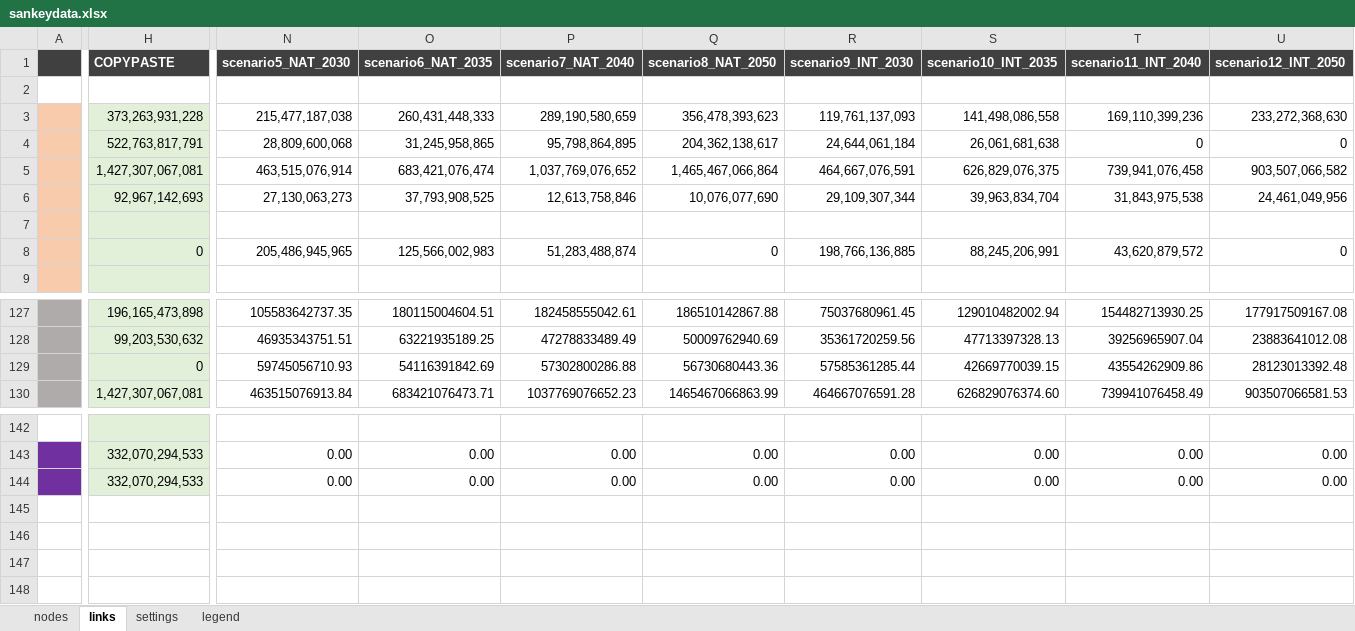
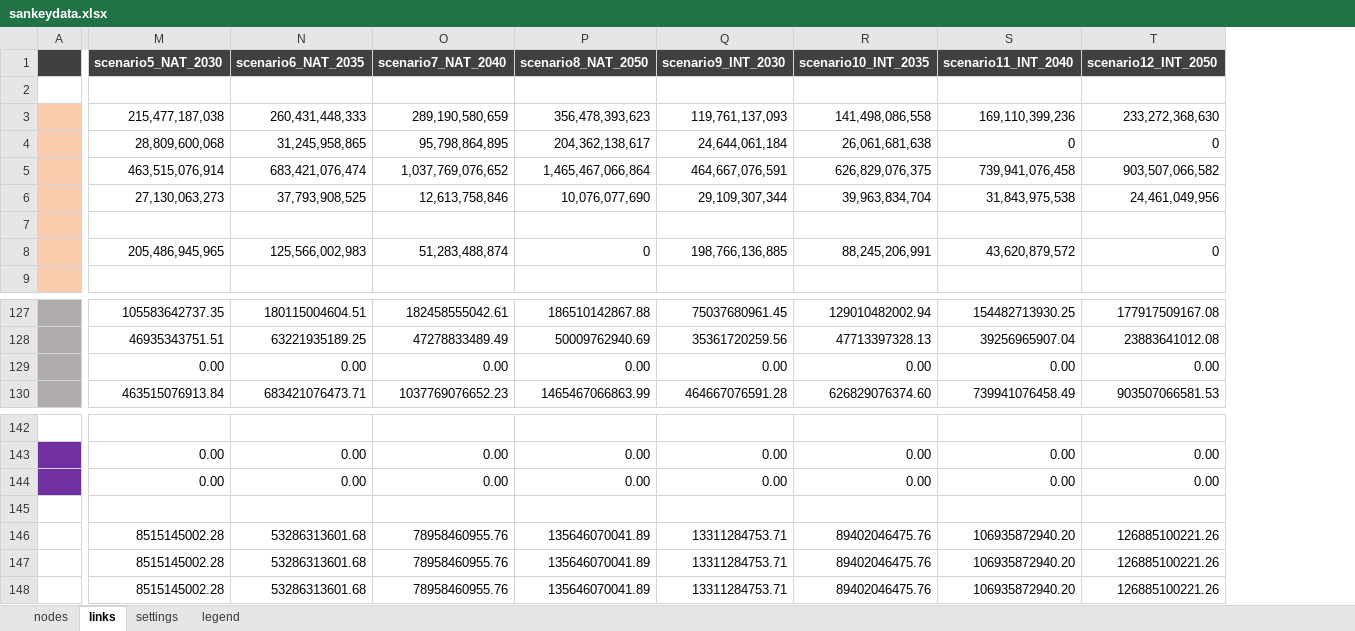
Before and after one commit to rvo-nl/rkes, an Excel workbook: data/sankeydata.xlsx, sheet links, drawn as a sheet; only a part is shown, gaps mark what is left out; values as stored, in another font and other column widths than the file's, no borders; conditional formats not drawn; removed rows and columns are numbered as before the commit, all else as after; rows hold the shown columns only; the diff covers the shown part only; the diff names each change by its address in the sheet, - before the commit and + after, or states it on an @@ line.

```diff
--- a/data/sankeydata.xlsx (sheet links)
+++ b/data/sankeydata.xlsx (sheet links)
-column H (COPYPASTE), rows 3-8: 373,263,931,228 | 522,763,817,791 | 1,427,307,067,081 | 92,967,142,693 |  | 0; rows 127-130: 196,165,473,898 | 99,203,530,632 | 0 | 1,427,307,067,081; rows 143-144: 332,070,294,533 | 332,070,294,533
-M129 (scenario5_NAT_2030): 59745056710.93
+M129 (scenario5_NAT_2030): 0.00
-N129 (scenario6_NAT_2035): 54116391842.69
+N129 (scenario6_NAT_2035): 0.00
-O129 (scenario7_NAT_2040): 57302800286.88
+O129 (scenario7_NAT_2040): 0.00
-P129 (scenario8_NAT_2050): 56730680443.36
+P129 (scenario8_NAT_2050): 0.00
-Q129 (scenario9_INT_2030): 57585361285.44
+Q129 (scenario9_INT_2030): 0.00
-R129 (scenario10_INT_2035): 42669770039.15
+R129 (scenario10_INT_2035): 0.00
-S129 (scenario11_INT_2040): 43554262909.86
+S129 (scenario11_INT_2040): 0.00
-T129 (scenario12_INT_2050): 28123013392.48
+T129 (scenario12_INT_2050): 0.00
+row 145: (empty)
+row 146:  | 8515145002.28 | 53286313601.68 | 78958460955.76 | 135646070041.89 | 13311284753.71 | 89402046475.76 | 106935872940.20 | 126885100221.26
+row 147:  | 8515145002.28 | 53286313601.68 | 78958460955.76 | 135646070041.89 | 13311284753.71 | 89402046475.76 | 106935872940.20 | 126885100221.26
+row 148:  | 8515145002.28 | 53286313601.68 | 78958460955.76 | 135646070041.89 | 13311284753.71 | 89402046475.76 | 106935872940.20 | 126885100221.26
```
Also changed, not shown: 33 edited cells elsewhere in this sheet, sheet nodes, formulas that keep their value.
